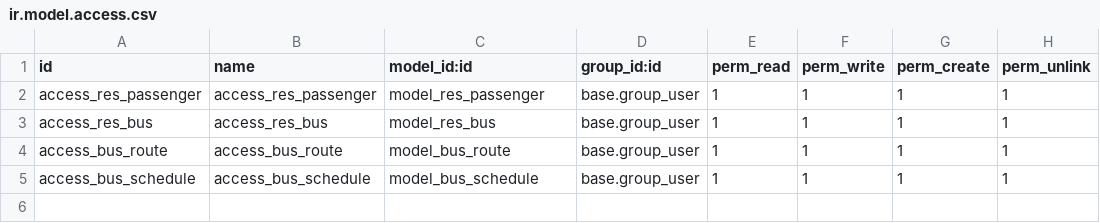
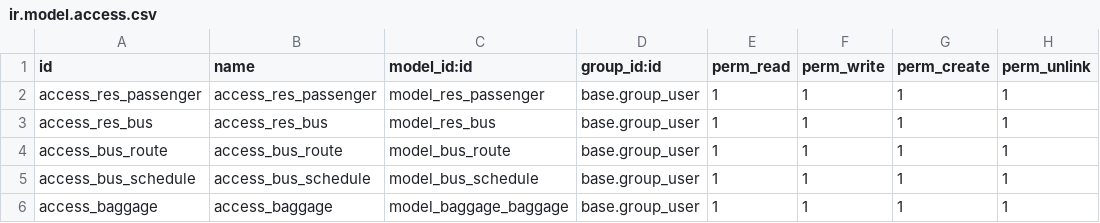
Before and after one commit to HilmanPermana/KP_Odoo_Dev, a CSV file: hp_training_odoo/security/ir.model.access.csv, drawn as a sheet.

```diff
--- a/hp_training_odoo/security/ir.model.access.csv
+++ b/hp_training_odoo/security/ir.model.access.csv
@@ -5 +5,2 @@ access_bus_route,access_bus_route,model_bus_route,base.group_user,1,1,1,1
 access_bus_schedule,access_bus_schedule,model_bus_schedule,base.group_user,1,1,1,1
+access_baggage,access_baggage,model_baggage_baggage,base.group_user,1,1,1,1
```
Also changed, not shown: 8 other files.
